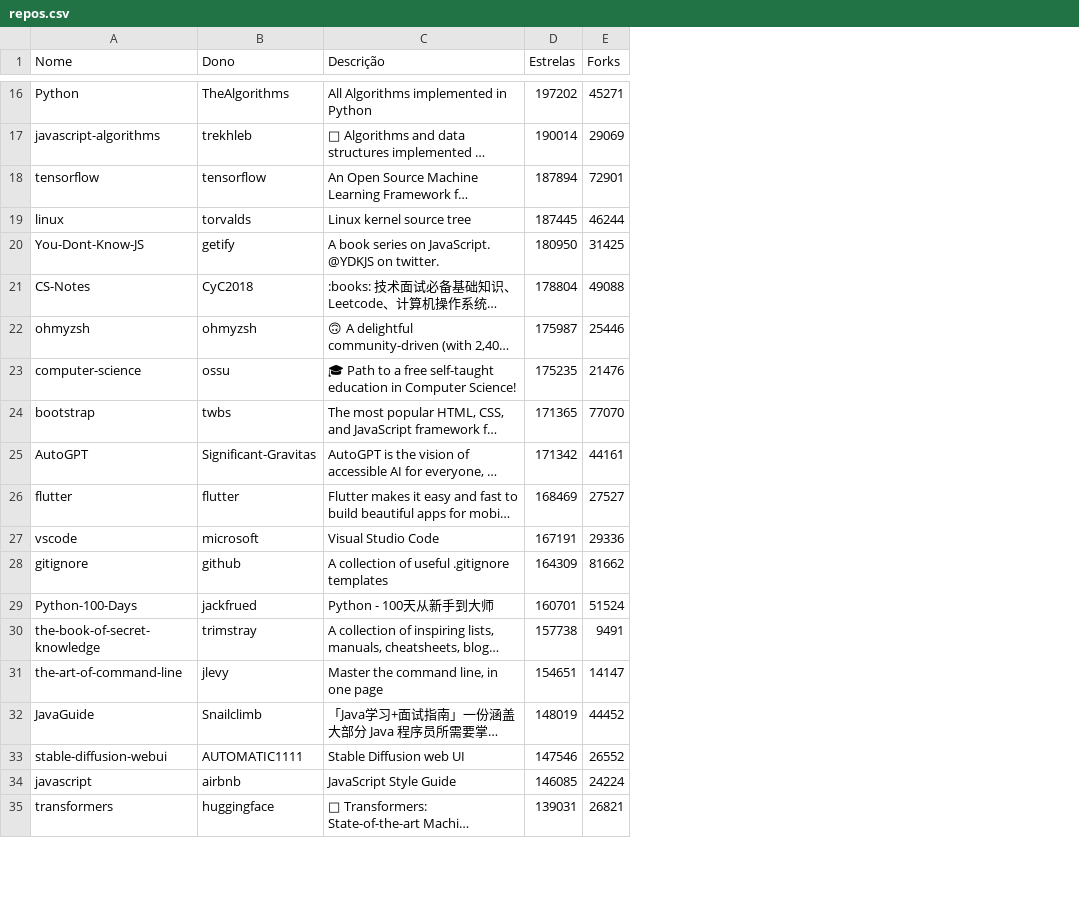
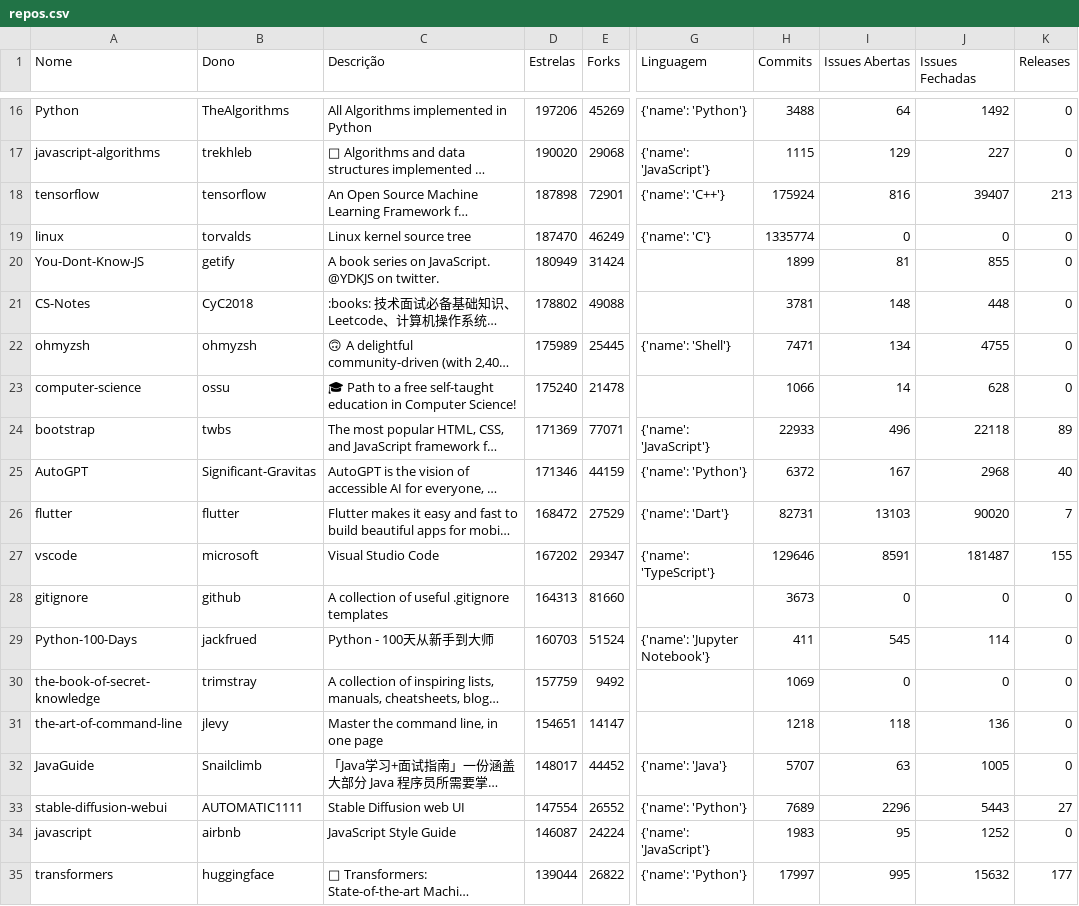
Before and after one commit to ericdiniz/LABO1-Experimentacao-Software, a CSV file: outputs/repos.csv, drawn as a sheet; only a part is shown, gaps mark what is left out; long unchanged cells end in …; the diff covers the shown part only; the diff names each change by its address in the sheet, - before the commit and + after, or states it on an @@ line.

```diff
--- a/outputs/repos.csv
+++ b/outputs/repos.csv
+column G (Linguagem), rows 16-35: {'name': 'Python'} | {'name': 'JavaScript'} | {'name': 'C++'} | {'name': 'C'} |  |  | {'name': 'Shell'} |  | {'name': 'JavaScript'} | {'name': 'Python'} | {'name': 'Dart'} | {'name': 'TypeScript'} |  | {'name': 'Jupyter Notebook'} |  |  | {'name': 'Java'} | {'name': 'Python'} | {'name': 'JavaScript'} | {'name': 'Python'}
+column H (Commits), rows 16-35: 3488 | 1115 | 175924 | 1335774 | 1899 | 3781 | 7471 | 1066 | 22933 | 6372 | 82731 | 129646 | 3673 | 411 | 1069 | 1218 | 5707 | 7689 | 1983 | 17997
+column I (Issues Abertas), rows 16-35: 64 | 129 | 816 | 0 | 81 | 148 | 134 | 14 | 496 | 167 | 13103 | 8591 | 0 | 545 | 0 | 118 | 63 | 2296 | 95 | 995
+column J (Issues Fechadas), rows 16-35: 1492 | 227 | 39407 | 0 | 855 | 448 | 4755 | 628 | 22118 | 2968 | 90020 | 181487 | 0 | 114 | 0 | 136 | 1005 | 5443 | 1252 | 15632
+column K (Releases), rows 16-35: 0 | 0 | 213 | 0 | 0 | 0 | 0 | 0 | 89 | 40 | 7 | 155 | 0 | 0 | 0 | 0 | 0 | 27 | 0 | 177
-D16 (Estrelas): 197202
+D16 (Estrelas): 197206
-E16 (Forks): 45271
+E16 (Forks): 45269
-D17 (Estrelas): 190014
+D17 (Estrelas): 190020
-E17 (Forks): 29069
+E17 (Forks): 29068
-D18 (Estrelas): 187894
+D18 (Estrelas): 187898
-D19 (Estrelas): 187445
+D19 (Estrelas): 187470
-E19 (Forks): 46244
+E19 (Forks): 46249
-D20 (Estrelas): 180950
+D20 (Estrelas): 180949
-E20 (Forks): 31425
+E20 (Forks): 31424
-D21 (Estrelas): 178804
+D21 (Estrelas): 178802
-D22 (Estrelas): 175987
+D22 (Estrelas): 175989
-E22 (Forks): 25446
+E22 (Forks): 25445
-D23 (Estrelas): 175235
+D23 (Estrelas): 175240
-E23 (Forks): 21476
+E23 (Forks): 21478
-D24 (Estrelas): 171365
+D24 (Estrelas): 171369
-E24 (Forks): 77070
+E24 (Forks): 77071
-D25 (Estrelas): 171342
+D25 (Estrelas): 171346
-E25 (Forks): 44161
+E25 (Forks): 44159
-D26 (Estrelas): 168469
+D26 (Estrelas): 168472
-E26 (Forks): 27527
+E26 (Forks): 27529
-D27 (Estrelas): 167191
+D27 (Estrelas): 167202
-E27 (Forks): 29336
+E27 (Forks): 29347
-D28 (Estrelas): 164309
+D28 (Estrelas): 164313
-E28 (Forks): 81662
+E28 (Forks): 81660
-D29 (Estrelas): 160701
+D29 (Estrelas): 160703
-D30 (Estrelas): 157738
+D30 (Estrelas): 157759
-E30 (Forks): 9491
+E30 (Forks): 9492
-D32 (Estrelas): 148019
+D32 (Estrelas): 148017
-D33 (Estrelas): 147546
+D33 (Estrelas): 147554
-D34 (Estrelas): 146085
+D34 (Estrelas): 146087
-D35 (Estrelas): 139031
+D35 (Estrelas): 139044
-E35 (Forks): 26821
+E35 (Forks): 26822
```
Also changed, not shown: 131 edited cells elsewhere in this file, 3 other files.
